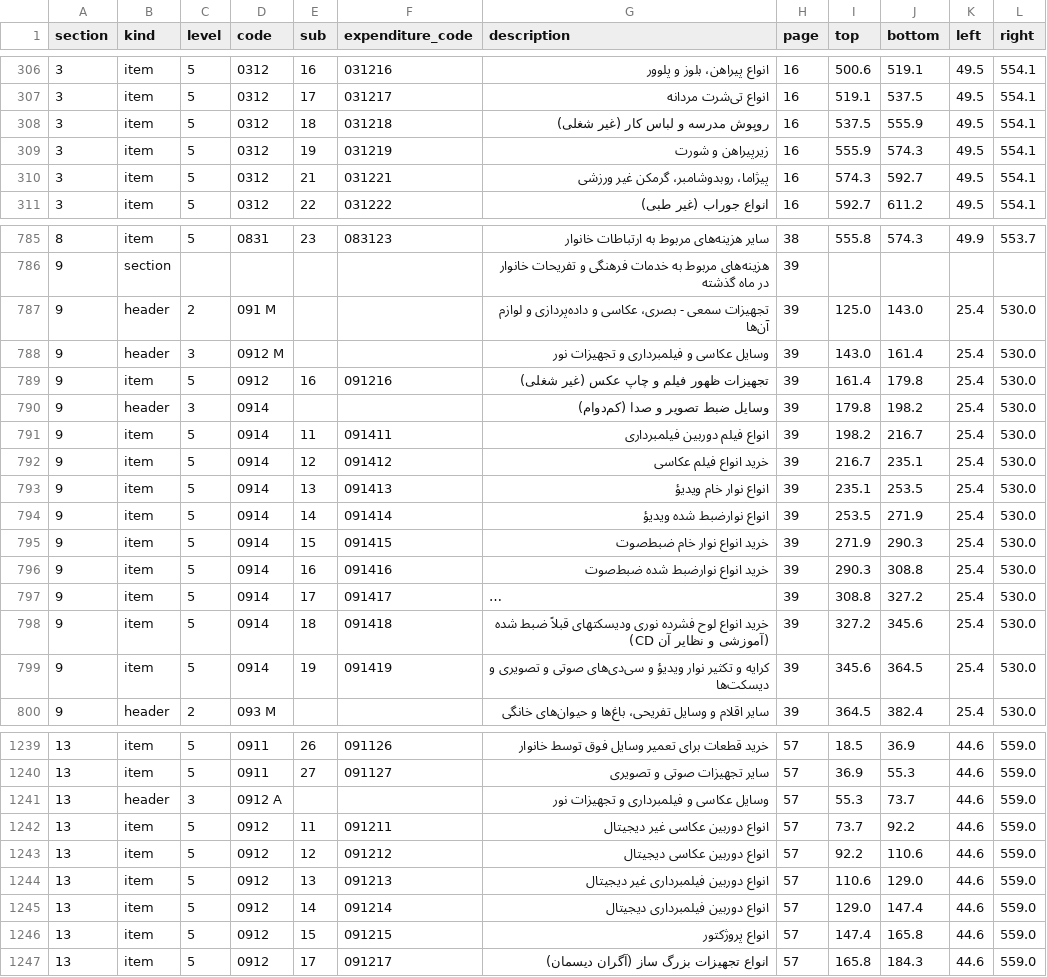
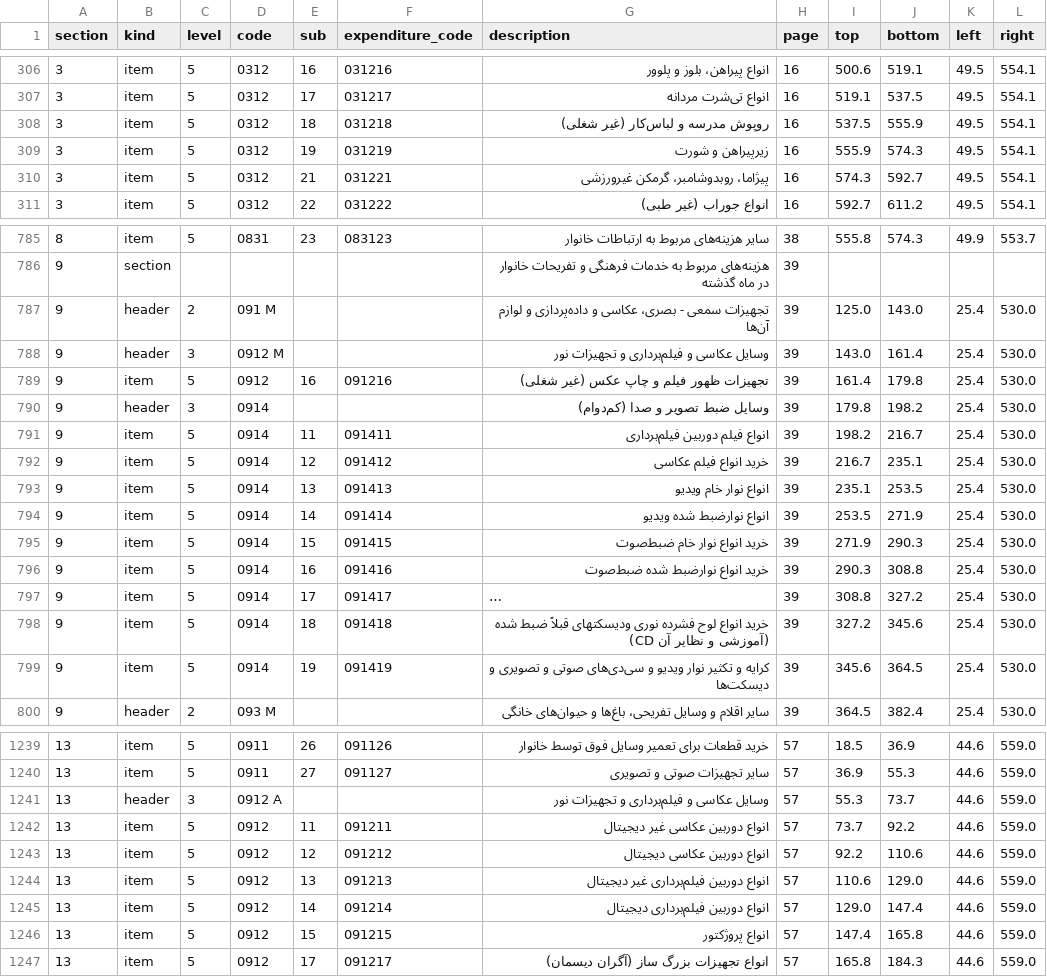
Before and after one commit to Open-Data-for-Iran/HIESIR-Codebook, a CSV file: output/2_corrected/questionnaire_1384.csv, drawn as a sheet; only a part is shown, gaps mark what is left out; long unchanged cells end in …; the diff covers the shown part only.

```diff
--- a/output/2_corrected/questionnaire_1384.csv
+++ b/output/2_corrected/questionnaire_1384.csv
@@ -307,5 +307,5 @@
 3,item,5,0312,17,031217,انواع تی‌شرت مردانه,16,519.1,537.5,49.5,554.1
-3,item,5,0312,18,031218,روپوش مدرسه و لباس کار (غیر شغلی),16,537.5,555.9,49.5,554.1
+3,item,5,0312,18,031218,روپوش مدرسه و لباس‌کار (غیر شغلی),16,537.5,555.9,49.5,554.1
 3,item,5,0312,19,031219,زیرپیراهن و شورت,16,555.9,574.3,49.5,554.1
-3,item,5,0312,21,031221,پیژاما، روبدوشامبر، گرمکن غیر ورزشی,16,574.3,592.7,49.5,554.1
+3,item,5,0312,21,031221,پیژاما، روبدوشامبر، گرمکن غیرورزشی,16,574.3,592.7,49.5,554.1
 3,item,5,0312,22,031222,انواع جوراب (غیر طبی),16,592.7,611.2,49.5,554.1
@@ -787,9 +787,9 @@
 9,header,2,091 M,,,تجهیزات سمعی - بصری، عکاسی و داده‌پردازی و لوازم آن‌ها,39,125.0,143.0,25.4,530.0
-9,header,3,0912 M,,,وسایل عکاسی و فیلمبرداری و تجهیزات نور,39,143.0,161.4,25.4,530.0
+9,header,3,0912 M,,,وسایل عکاسی و فیلم‌برداری و تجهیزات نور,39,143.0,161.4,25.4,530.0
 9,item,5,0912,16,091216,تجهیزات ظهور فیلم و چاپ عکس (غیر شغلی),39,161.4,179.8,25.4,530.0
 9,header,3,0914,,,وسایل ضبط تصویر و صدا (کم‌دوام),39,179.8,198.2,25.4,530.0
-9,item,5,0914,11,091411,انواع فیلم دوربین فیلمبرداری,39,198.2,216.7,25.4,530.0
+9,item,5,0914,11,091411,انواع فیلم دوربین فیلم‌برداری,39,198.2,216.7,25.4,530.0
 9,item,5,0914,12,091412,خرید انواع فیلم عکاسی,39,216.7,235.1,25.4,530.0
-9,item,5,0914,13,091413,انواع نوار خام ویدیؤ,39,235.1,253.5,25.4,530.0
-9,item,5,0914,14,091414,انواع نوارضبط شده ویدیؤ,39,253.5,271.9,25.4,530.0
+9,item,5,0914,13,091413,انواع نوار خام ویدیو,39,235.1,253.5,25.4,530.0
+9,item,5,0914,14,091414,انواع نوارضبط شده ویدیو,39,253.5,271.9,25.4,530.0
 9,item,5,0914,15,091415,خرید انواع نوار خام ضبط‌صوت,39,271.9,290.3,25.4,530.0
@@ -798,3 +798,3 @@
 9,item,5,0914,18,091418,خرید انواع لوح فشرده نوری ودیسکتهای قبلاً ضبط شده (CD آموزشی و نظایر آن),39,327.2,345.6,25.4,530.0
-9,item,5,0914,19,091419,کرایه و تکثیر نوار ویدیؤ و سی‌دی‌های صوتی و تصویری و دیسکت‌ها,39,345.6,364.5,25.4,530.0
+9,item,5,0914,19,091419,کرایه و تکثیر نوار ویدیو و سی‌دی‌های صوتی و تصویری و دیسکت‌ها,39,345.6,364.5,25.4,530.0
 9,header,2,093 M,,,سایر اقلام و وسایل تفریحی، باغ‌ها و حیوان‌های خانگی,39,364.5,382.4,25.4,530.0
@@ -1240,7 +1240,7 @@
 13,item,5,0911,27,091127,سایر تجهیزات صوتی و تصویری,57,36.9,55.3,44.6,559.0
-13,header,3,0912 A,,,وسایل عکاسی و فیلمبرداری و تجهیزات نور,57,55.3,73.7,44.6,559.0
+13,header,3,0912 A,,,وسایل عکاسی و فیلم‌برداری و تجهیزات نور,57,55.3,73.7,44.6,559.0
 13,item,5,0912,11,091211,انواع دوربین عکاسی غیر دیجیتال,57,73.7,92.2,44.6,559.0
 13,item,5,0912,12,091212,انواع دوربین عکاسی دیجیتال,57,92.2,110.6,44.6,559.0
-13,item,5,0912,13,091213,انواع دوربین فیلمبرداری غیر دیجیتال,57,110.6,129.0,44.6,559.0
-13,item,5,0912,14,091214,انواع دوربین فیلمبرداری دیجیتال,57,129.0,147.4,44.6,559.0
+13,item,5,0912,13,091213,انواع دوربین فیلم‌برداری غیر دیجیتال,57,110.6,129.0,44.6,559.0
+13,item,5,0912,14,091214,انواع دوربین فیلم‌برداری دیجیتال,57,129.0,147.4,44.6,559.0
 13,item,5,0912,15,091215,انواع پروژکتور,57,147.4,165.8,44.6,559.0
```
Also changed, not shown: 45 edited cells elsewhere in this file, curated/3_items/links.csv, output/2_corrected/questionnaire_1383.csv, 46 other files.
